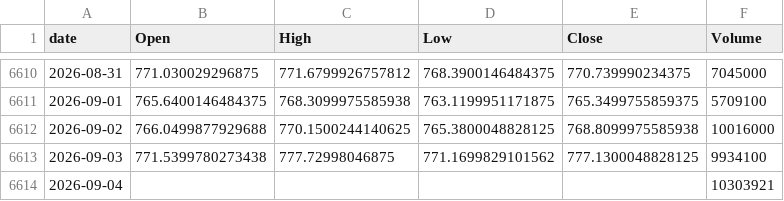
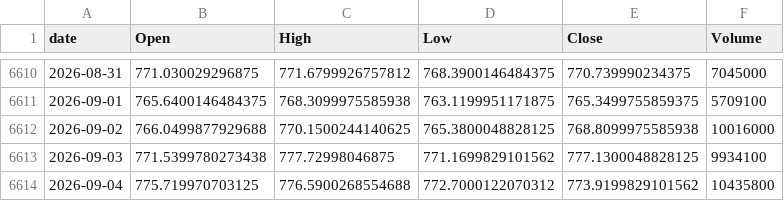
Before and after one commit to jeencare/sp500-strategy, a CSV file: data/IVV_daily.csv, drawn as a sheet; only a part is shown, gaps mark what is left out.

```diff
--- a/data/IVV_daily.csv
+++ b/data/IVV_daily.csv
@@ -6613,2 +6613,2 @@
 2026-09-03,771.5399780273438,777.72998046875,771.1699829101562,777.1300048828125,9934100
-2026-09-04,,,,,10303921
+2026-09-04,775.719970703125,776.5900268554688,772.7000122070312,773.9199829101562,10435800
```
Also changed, not shown: data/QQQM_daily.csv, data/QQQ_daily.csv, 10 other files.
